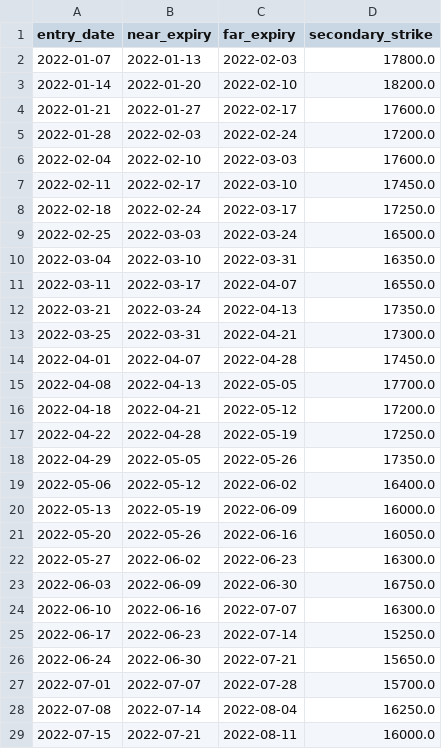
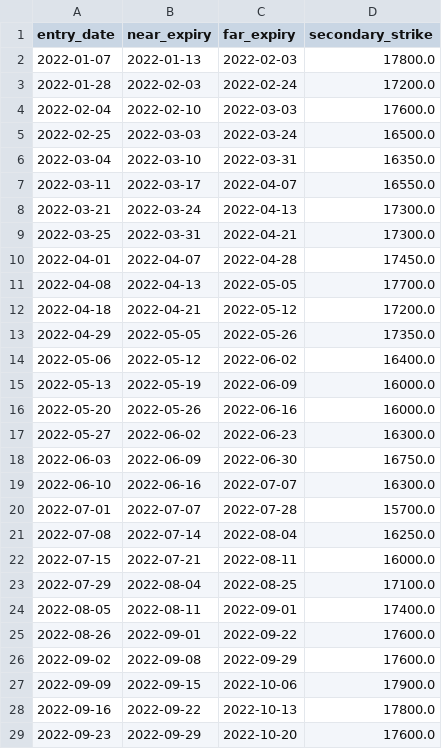
Before and after one commit to vishnuvcr/NoDip-Stage-1, a CSV file: reports/nifty_calendar/SECONDARY_FULL_TRADE_LEDGER_2022_2024.csv, drawn as a sheet; only a part is shown; the shorter side is filled out with more unchanged rows; the diff covers the shown part only.

Commit message:
Sync corrected P5 reconciliation into P6 manuscript branch

```diff
--- a/reports/nifty_calendar/SECONDARY_FULL_TRADE_LEDGER_2022_2024.csv
+++ b/reports/nifty_calendar/SECONDARY_FULL_TRADE_LEDGER_2022_2024.csv
@@ -2,8 +2,4 @@ entry_date,near_expiry,far_expiry,secondary_strike
 2022-01-07,2022-01-13,2022-02-03,17800.0
-2022-01-14,2022-01-20,2022-02-10,18200.0
-2022-01-21,2022-01-27,2022-02-17,17600.0
 2022-01-28,2022-02-03,2022-02-24,17200.0
 2022-02-04,2022-02-10,2022-03-03,17600.0
-2022-02-11,2022-02-17,2022-03-10,17450.0
-2022-02-18,2022-02-24,2022-03-17,17250.0
 2022-02-25,2022-03-03,2022-03-24,16500.0
@@ -11,3 +7,3 @@ entry_date,near_expiry,far_expiry,secondary_strike
 2022-03-11,2022-03-17,2022-04-07,16550.0
-2022-03-21,2022-03-24,2022-04-13,17350.0
+2022-03-21,2022-03-24,2022-04-13,17300.0
 2022-03-25,2022-03-31,2022-04-21,17300.0
@@ -16,3 +12,2 @@ entry_date,near_expiry,far_expiry,secondary_strike
 2022-04-18,2022-04-21,2022-05-12,17200.0
-2022-04-22,2022-04-28,2022-05-19,17250.0
 2022-04-29,2022-05-05,2022-05-26,17350.0
@@ -20,3 +15,3 @@ entry_date,near_expiry,far_expiry,secondary_strike
 2022-05-13,2022-05-19,2022-06-09,16000.0
-2022-05-20,2022-05-26,2022-06-16,16050.0
+2022-05-20,2022-05-26,2022-06-16,16000.0
 2022-05-27,2022-06-02,2022-06-23,16300.0
@@ -24,4 +19,2 @@ entry_date,near_expiry,far_expiry,secondary_strike
 2022-06-10,2022-06-16,2022-07-07,16300.0
-2022-06-17,2022-06-23,2022-07-14,15250.0
-2022-06-24,2022-06-30,2022-07-21,15650.0
 2022-07-01,2022-07-07,2022-07-28,15700.0
```
Also changed, not shown: 13 removed rows and 2 edited cells elsewhere in this file.
